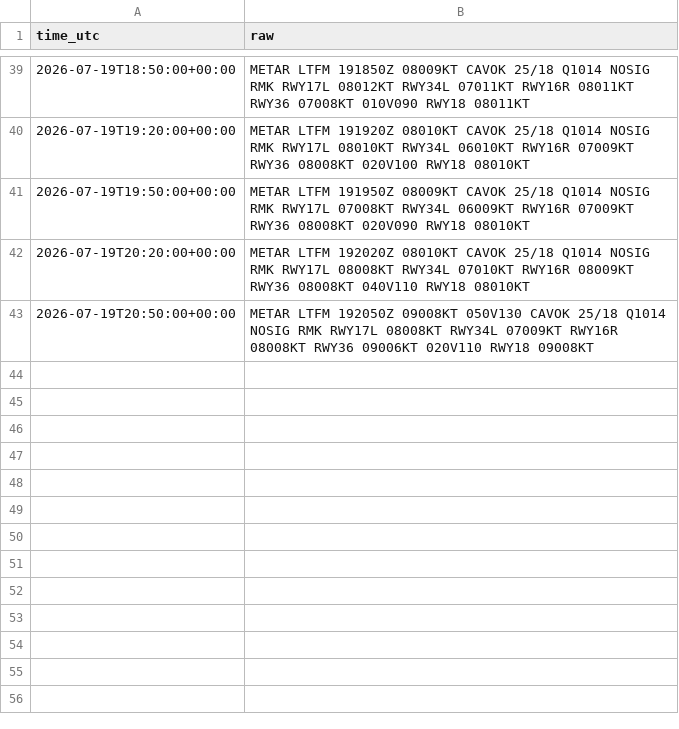
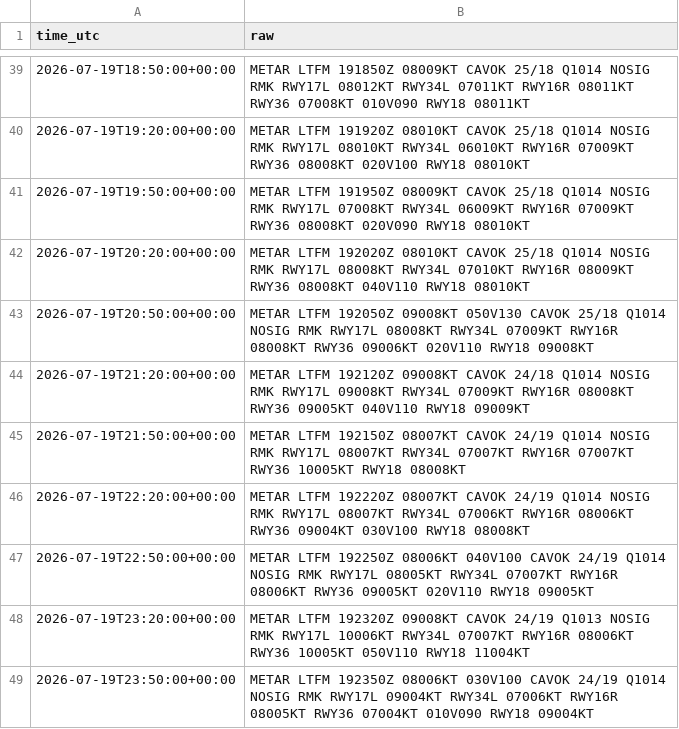
Before and after one commit to ahmethamzamulayim-png/ist-delay-dataset, a CSV file: data/weather/2026-07-19.csv, drawn as a sheet; only a part is shown, gaps mark what is left out.

```diff
--- a/data/weather/2026-07-19.csv
+++ b/data/weather/2026-07-19.csv
@@ -43 +43,7 @@ time_utc,raw
 2026-07-19T20:50:00+00:00,METAR LTFM 192050Z 09008KT 050V130 CAVOK 25/18 Q1014 NOSIG RMK RWY17L 08008KT RWY34L 07009KT RWY16R 08008KT RWY36 09006KT 020V110 RWY18 09008KT
+2026-07-19T21:20:00+00:00,METAR LTFM 192120Z 09008KT CAVOK 24/18 Q1014 NOSIG RMK RWY17L 09008KT RWY34L 07009KT RWY16R 08008KT RWY36 09005KT 040V110 RWY18 09009KT
+2026-07-19T21:50:00+00:00,METAR LTFM 192150Z 08007KT CAVOK 24/19 Q1014 NOSIG RMK RWY17L 08007KT RWY34L 07007KT RWY16R 07007KT RWY36 10005KT RWY18 08008KT
+2026-07-19T22:20:00+00:00,METAR LTFM 192220Z 08007KT CAVOK 24/19 Q1014 NOSIG RMK RWY17L 08007KT RWY34L 07006KT RWY16R 08006KT RWY36 09004KT 030V100 RWY18 08008KT
+2026-07-19T22:50:00+00:00,METAR LTFM 192250Z 08006KT 040V100 CAVOK 24/19 Q1014 NOSIG RMK RWY17L 08005KT RWY34L 07007KT RWY16R 08006KT RWY36 09005KT 020V110 RWY18 09005KT
+2026-07-19T23:20:00+00:00,METAR LTFM 192320Z 09008KT CAVOK 24/19 Q1013 NOSIG RMK RWY17L 10006KT RWY34L 07007KT RWY16R 08006KT RWY36 10005KT 050V110 RWY18 11004KT
+2026-07-19T23:50:00+00:00,METAR LTFM 192350Z 08006KT 030V100 CAVOK 24/19 Q1014 NOSIG RMK RWY17L 09004KT RWY34L 07006KT RWY16R 08005KT RWY36 07004KT 010V090 RWY18 09004KT
```
Also changed, not shown: data/unmatched/2026-07-19.csv, data/unmatched/2026-07-20.csv, 6 other files.
